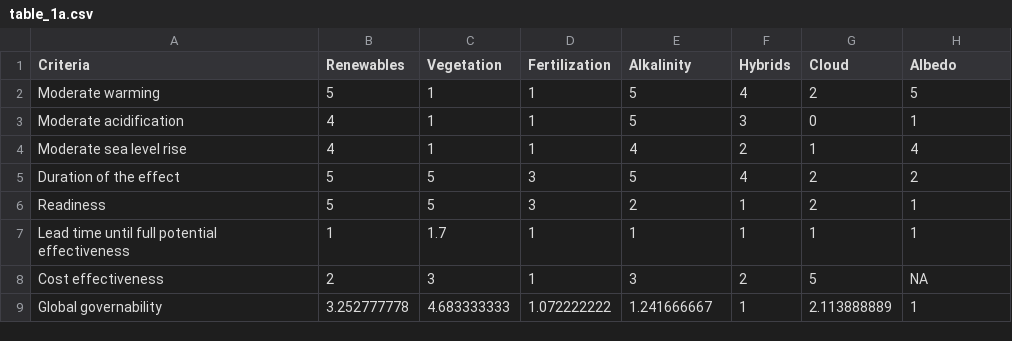
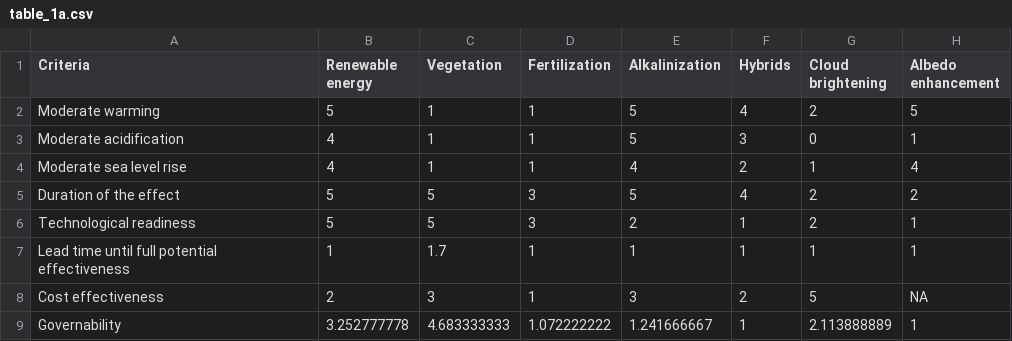
Before and after one commit to jiho/tosi, a CSV file: table_1a.csv, drawn as a sheet.

```diff
--- a/table_1a.csv
+++ b/table_1a.csv
@@ -1,2 +1,2 @@
-Criteria,Renewables,Vegetation,Fertilization,Alkalinity,Hybrids,Cloud,Albedo
+Criteria,Renewable energy,Vegetation,Fertilization,Alkalinization,Hybrids,Cloud brightening,Albedo enhancement
 Moderate warming,5,1,1,5,4,2,5
@@ -5,5 +5,5 @@ Moderate sea level rise,4,1,1,4,2,1,4
 Duration of the effect,5,5,3,5,4,2,2
-Readiness,5,5,3,2,1,2,1
+Technological readiness,5,5,3,2,1,2,1
 Lead time until full potential effectiveness,1,1.7,1,1,1,1,1
 Cost effectiveness,2,3,1,3,2,5,NA
-Global governability,3.252777778,4.683333333,1.072222222,1.241666667,1,2.113888889,1
+Governability,3.252777778,4.683333333,1.072222222,1.241666667,1,2.113888889,1
```
Also changed, not shown: table_1b.csv, table_3.csv, 1 other file.
